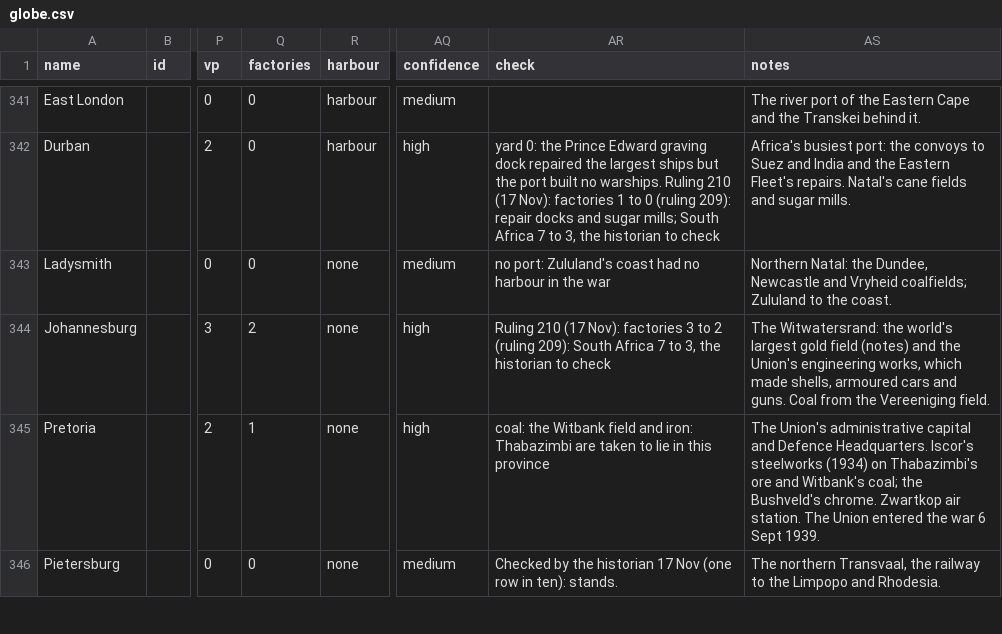
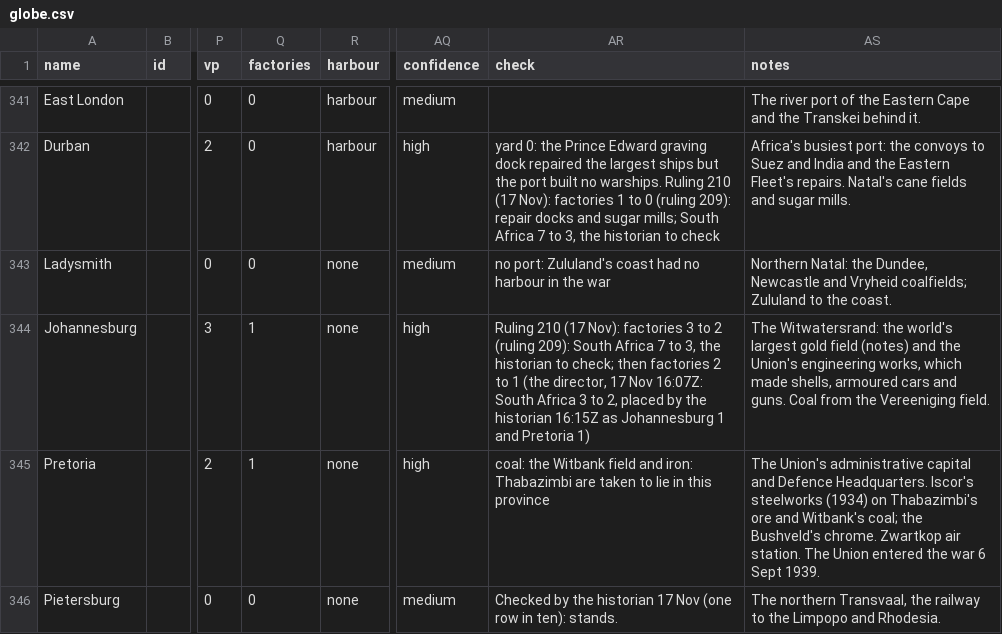
Before and after one commit to Malco222/theater-command, a CSV file: data/campaign/tables/now/globe.csv, drawn as a sheet; only a part is shown, gaps mark what is left out; the diff names each change by its address in the sheet, - before the commit and + after, or states it on an @@ line.

```diff
--- a/data/campaign/tables/now/globe.csv
+++ b/data/campaign/tables/now/globe.csv
-Q344 (factories): 2
+Q344 (factories): 1
-AR344 (check): …historian to check
+AR344 (check): …historian to check; then factories 2 to 1 (the director, 17 Nov 16:07Z: South Africa 3 to 2, placed by the historian 16:15Z as Johannesburg 1 and Pretoria 1)
```
Also changed, not shown: data/campaign/tables/cities-parents.csv, 11 other files.
